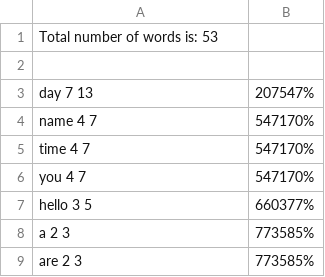
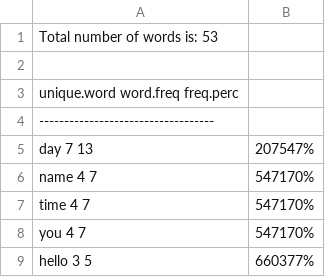
Before and after one commit to kiteiru/nsu-java, a CSV file: lab1/final.csv, drawn as a sheet; only a part is shown; the shorter side is filled out with more unchanged rows; the diff names each change by its address in the sheet, - before the commit and + after, or states it on an @@ line.

Commit message:
Update final.csv

```diff
--- a/lab1/final.csv
+++ b/lab1/final.csv
+row 3: unique.word word.freq freq.perc
+row 4: -----------------------------------
```
